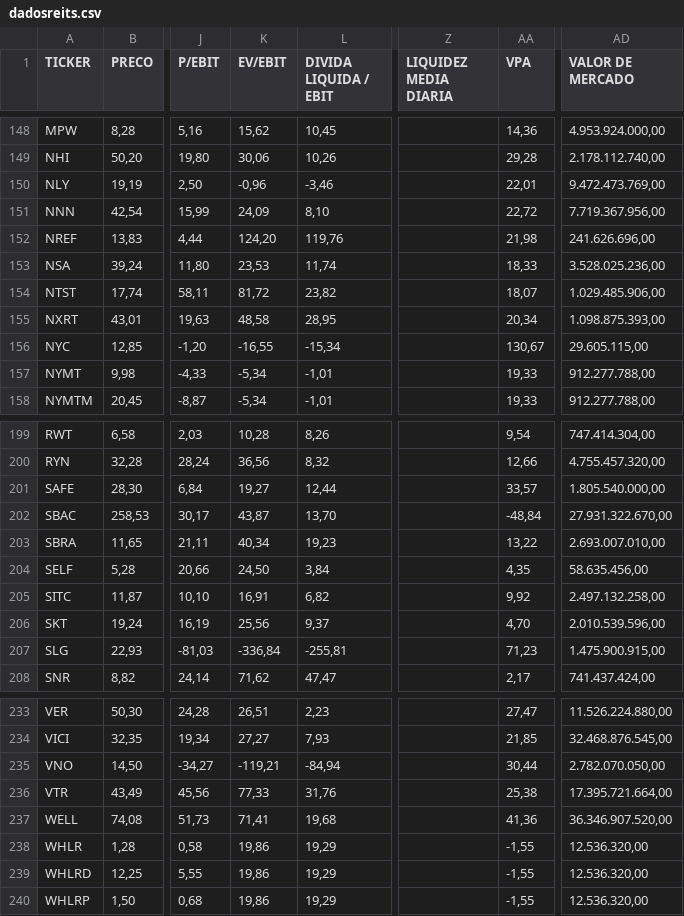
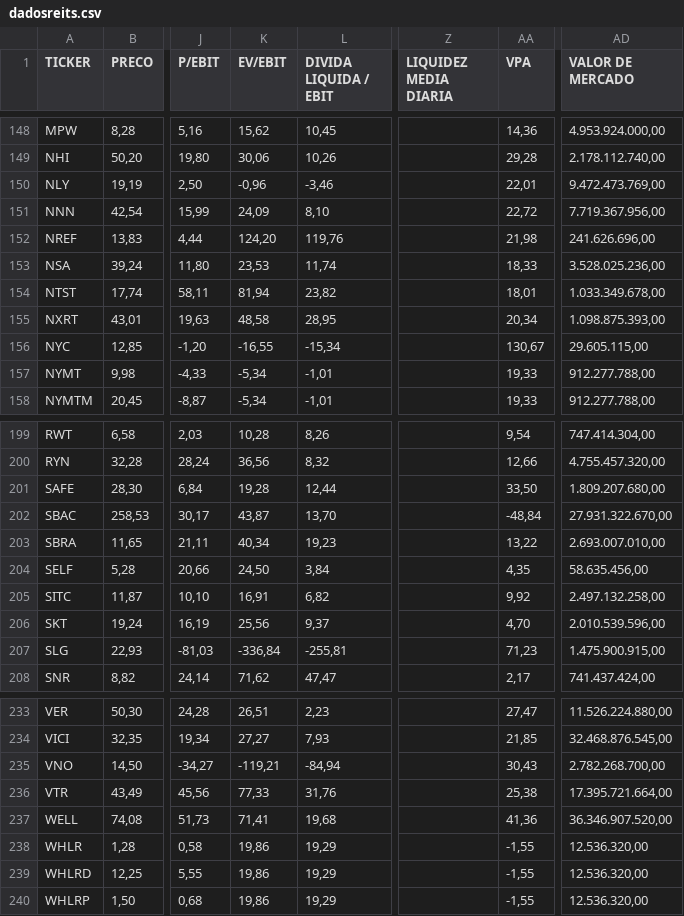
Before and after one commit to Antxj/MercadoFinanceiro-B3, a CSV file: csv/dadosreits.csv, drawn as a sheet; only a part is shown, gaps mark what is left out; the diff names each change by its address in the sheet, - before the commit and + after, or states it on an @@ line.

```diff
--- a/csv/dadosreits.csv
+++ b/csv/dadosreits.csv
-K154 (EV/EBIT): 81,72
+K154 (EV/EBIT): 81,94
-AA154 (VPA): 18,07
+AA154 (VPA): 18,01
-AD154 (VALOR DE MERCADO): 1.029.485.906,00
+AD154 (VALOR DE MERCADO): 1.033.349.678,00
-K201 (EV/EBIT): 19,27
+K201 (EV/EBIT): 19,28
-AA201 (VPA): 33,57
+AA201 (VPA): 33,50
-AD201 (VALOR DE MERCADO): 1.805.540.000,00
+AD201 (VALOR DE MERCADO): 1.809.207.680,00
-AA235 (VPA): 30,44
+AA235 (VPA): 30,43
-AD235 (VALOR DE MERCADO): 2.782.070.050,00
+AD235 (VALOR DE MERCADO): 2.782.268.700,00
```
Also changed, not shown: csv/dadosacoes.csv, csv/dadosfiis.csv, 2 other files.
